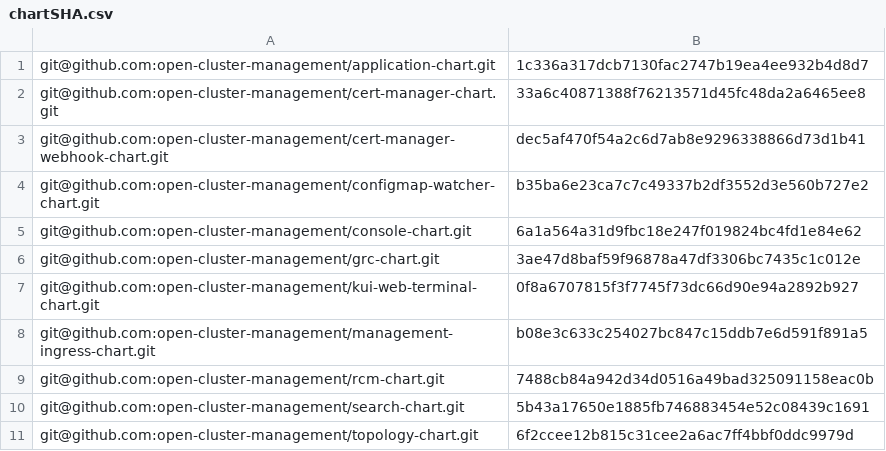
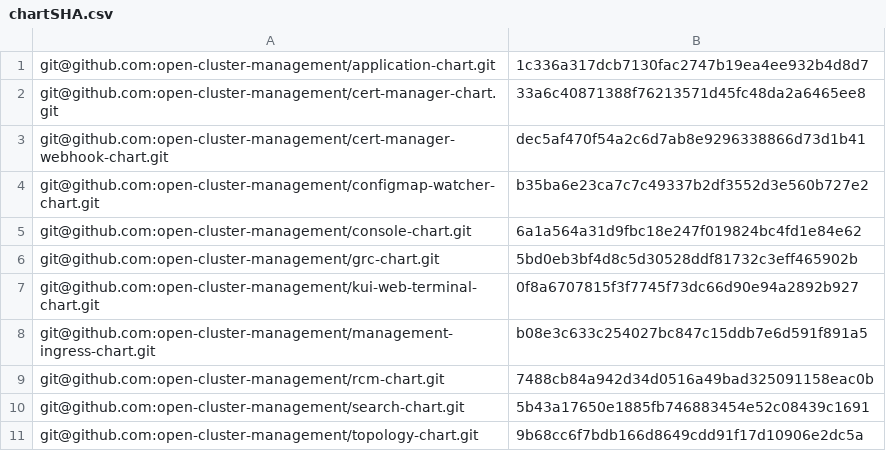
Before and after one commit to stolostron/multiclusterhub-repo, a CSV file: cicd-scripts/chartSHA.csv, drawn as a sheet.

Commit message:
grc and topology chart 2.1 version bump with change

```diff
--- a/cicd-scripts/chartSHA.csv
+++ b/cicd-scripts/chartSHA.csv
@@ -5,3 +5,3 @@ git@github.com:open-cluster-management/configmap-watcher-chart.git,b35ba6e23ca7c
 git@github.com:open-cluster-management/console-chart.git,6a1a564a31d9fbc18e247f019824bc4fd1e84e62
-git@github.com:open-cluster-management/grc-chart.git,3ae47d8baf59f96878a47df3306bc7435c1c012e
+git@github.com:open-cluster-management/grc-chart.git,5bd0eb3bf4d8c5d30528ddf81732c3eff465902b
 git@github.com:open-cluster-management/kui-web-terminal-chart.git,0f8a6707815f3f7745f73dc66d90e94a2892b927
@@ -10,2 +10,2 @@ git@github.com:open-cluster-management/rcm-chart.git,7488cb84a942d34d0516a49bad3
 git@github.com:open-cluster-management/search-chart.git,5b43a17650e1885fb746883454e52c08439c1691
-git@github.com:open-cluster-management/topology-chart.git,6f2ccee12b815c31cee2a6ac7ff4bbf0ddc9979d
+git@github.com:open-cluster-management/topology-chart.git,9b68cc6f7bdb166d8649cdd91f17d10906e2dc5a
```
